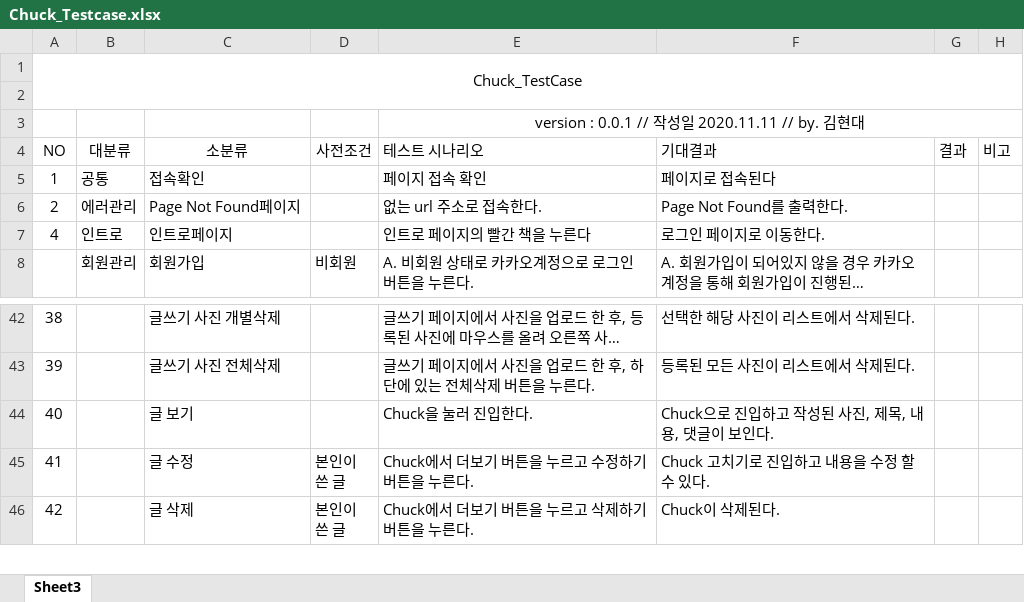
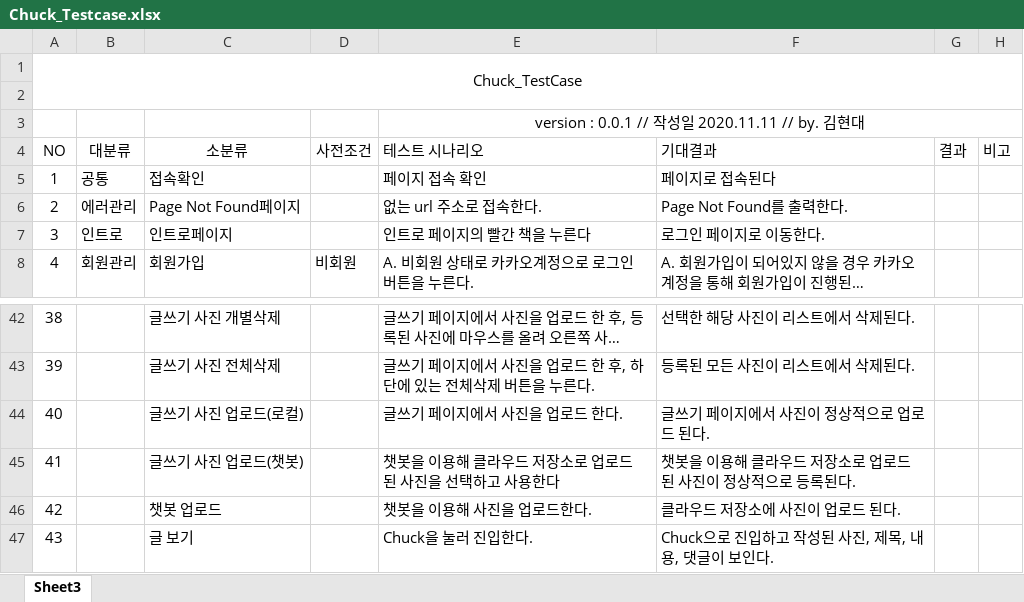
Before and after one commit to cl08/Chuck, an Excel workbook: PJT_Info/Chuck_Testcase.xlsx, sheet Sheet3, drawn as a sheet; only a part is shown, gaps mark what is left out; the shorter side is filled out with more unchanged rows; long unchanged cells end in …; values as stored, in another font and other column widths than the file's, no borders; the diff names each change by its address in the sheet, - before the commit and + after, or states it on an @@ line.

Commit message:
Replace Chuck_Testcase.xlsx

```diff
--- a/PJT_Info/Chuck_Testcase.xlsx (sheet Sheet3)
+++ b/PJT_Info/Chuck_Testcase.xlsx (sheet Sheet3)
@@ column A (NO) renumbered from row 7 down @@
+row 44: 40 |  | 글쓰기 사진 업로드(로컬) |  | 글쓰기 페이지에서 사진을 업로드 한다. | 글쓰기 페이지에서 사진이 정상적으로 업로드 된다.
+row 45: 41 |  | 글쓰기 사진 업로드(챗봇) |  | 챗봇을 이용해 클라우드 저장소로 업로드 된 사진을 선택하고 사용한다 | 챗봇을 이용해 클라우드 저장소로 업로드 된 사진이 정상적으로 등록된다.
+row 46: 42 |  | 챗봇 업로드 |  | 챗봇을 이용해 사진을 업로드한다. | 클라우드 저장소에 사진이 업로드 된다.
```
